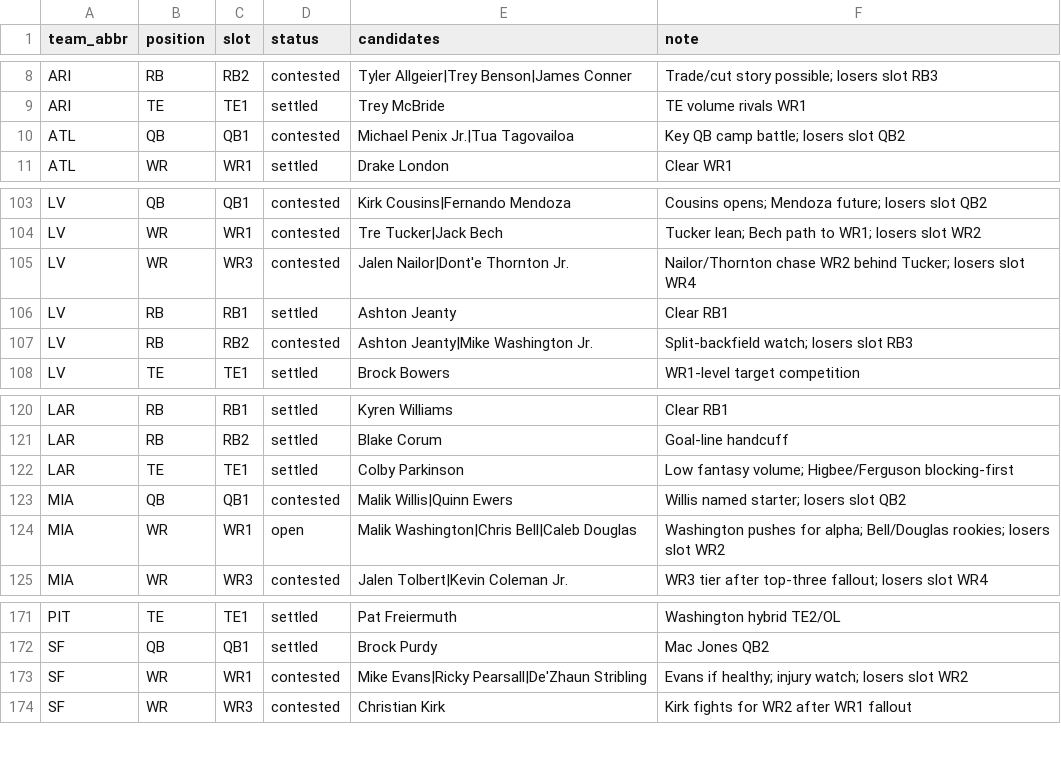
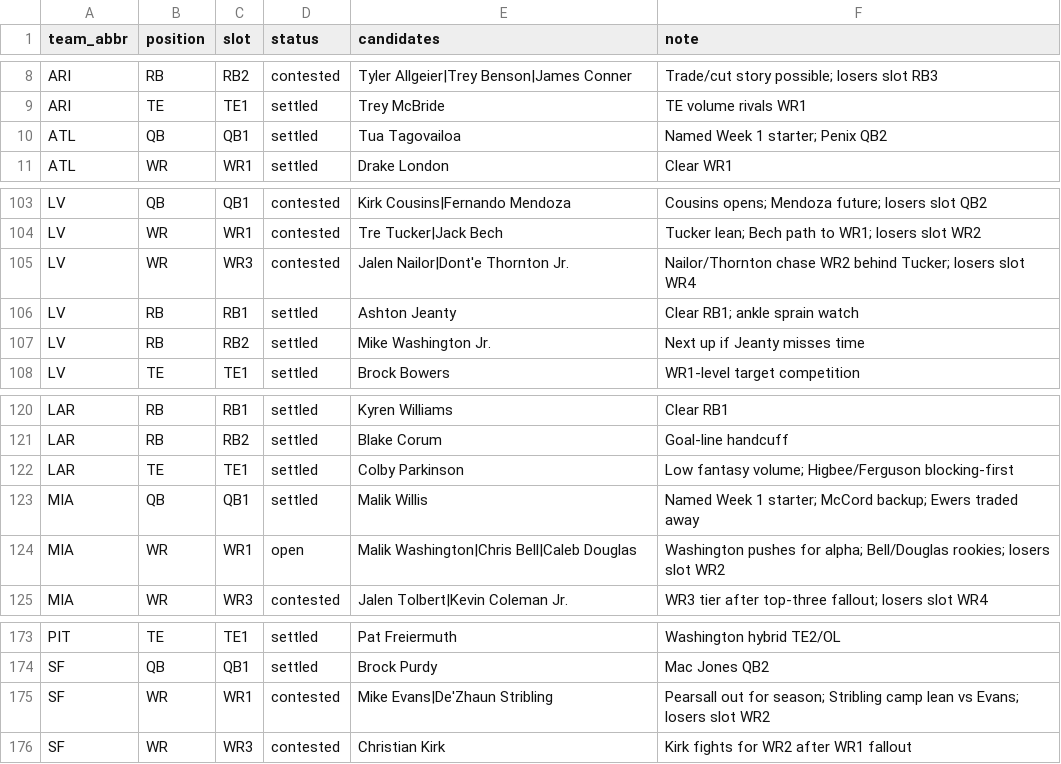
Before and after one commit to TrevorFaust/ScoutDNA_Newsletter, a CSV file: data/fantasy_position_battles_2026.csv, drawn as a sheet; only a part is shown, gaps mark what is left out; the diff covers the shown part only.

```diff
--- a/data/fantasy_position_battles_2026.csv
+++ b/data/fantasy_position_battles_2026.csv
@@ -9,3 +9,3 @@ ARI,RB,RB2,contested,Tyler Allgeier|Trey Benson|James Conner,Trade/cut story pos
 ARI,TE,TE1,settled,Trey McBride,TE volume rivals WR1
-ATL,QB,QB1,contested,Michael Penix Jr.|Tua Tagovailoa,Key QB camp battle; losers slot QB2
+ATL,QB,QB1,settled,Tua Tagovailoa,Named Week 1 starter; Penix QB2
 ATL,WR,WR1,settled,Drake London,Clear WR1
@@ -105,4 +105,4 @@ LV,WR,WR1,contested,Tre Tucker|Jack Bech,Tucker lean; Bech path to WR1; losers s
 LV,WR,WR3,contested,Jalen Nailor|Dont'e Thornton Jr.,Nailor/Thornton chase WR2 behind Tucker; losers slot WR4
-LV,RB,RB1,settled,Ashton Jeanty,Clear RB1
-LV,RB,RB2,contested,Ashton Jeanty|Mike Washington Jr.,Split-backfield watch; losers slot RB3
+LV,RB,RB1,settled,Ashton Jeanty,Clear RB1; ankle sprain watch
+LV,RB,RB2,settled,Mike Washington Jr.,Next up if Jeanty misses time
 LV,TE,TE1,settled,Brock Bowers,WR1-level target competition
@@ -122,3 +122,3 @@ LAR,RB,RB2,settled,Blake Corum,Goal-line handcuff
 LAR,TE,TE1,settled,Colby Parkinson,Low fantasy volume; Higbee/Ferguson blocking-first
-MIA,QB,QB1,contested,Malik Willis|Quinn Ewers,Willis named starter; losers slot QB2
+MIA,QB,QB1,settled,Malik Willis,Named Week 1 starter; McCord backup; Ewers traded away
 MIA,WR,WR1,open,Malik Washington|Chris Bell|Caleb Douglas,Washington pushes for alpha; Bell/Douglas rookies; losers slot WR2
@@ -172,3 +174,3 @@ PIT,TE,TE1,settled,Pat Freiermuth,Washington hybrid TE2/OL
 SF,QB,QB1,settled,Brock Purdy,Mac Jones QB2
-SF,WR,WR1,contested,Mike Evans|Ricky Pearsall|De'Zhaun Stribling,Evans if healthy; injury watch; losers slot WR2
+SF,WR,WR1,contested,Mike Evans|De'Zhaun Stribling,Pearsall out for season; Stribling camp lean vs Evans; losers slot WR2
 SF,WR,WR3,contested,Christian Kirk,Kirk fights for WR2 after WR1 fallout
```
Also changed, not shown: 4 added rows, 1 removed row and 39 edited cells elsewhere in this file, 45 other files.
